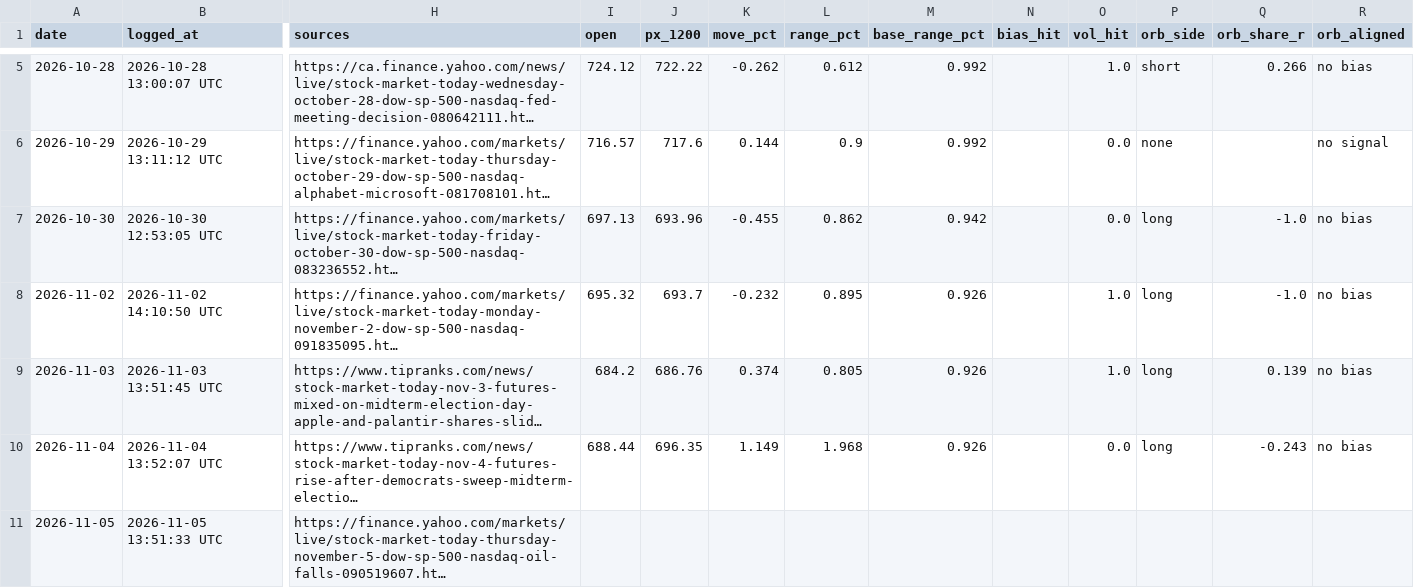
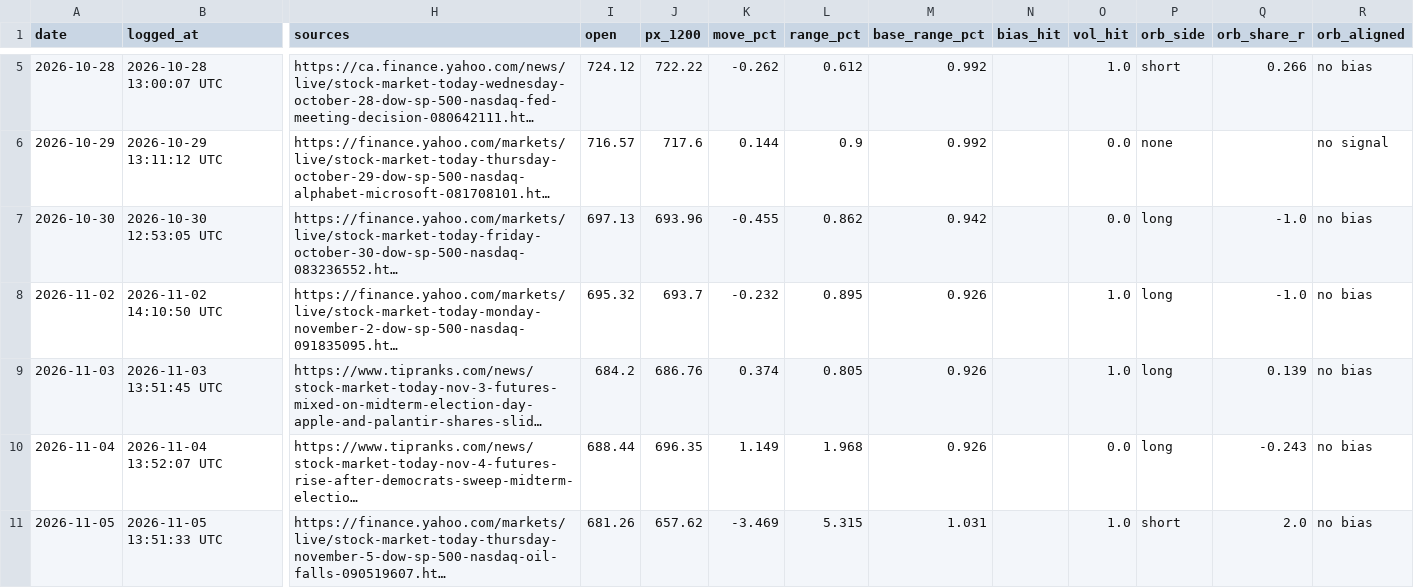
Before and after one commit to DeadSeagul/Robinhood, a CSV file: research/news_log.csv, drawn as a sheet; only a part is shown, gaps mark what is left out; long unchanged cells end in …; the diff names each change by its address in the sheet, - before the commit and + after, or states it on an @@ line.

```diff
--- a/research/news_log.csv
+++ b/research/news_log.csv
-I11 (open): (empty)
+I11 (open): 681.26
-J11 (px_1200): (empty)
+J11 (px_1200): 657.62
-K11 (move_pct): (empty)
+K11 (move_pct): -3.469
-L11 (range_pct): (empty)
+L11 (range_pct): 5.315
-M11 (base_range_pct): (empty)
+M11 (base_range_pct): 1.031
-O11 (vol_hit): (empty)
+O11 (vol_hit): 1.0
-P11 (orb_side): (empty)
+P11 (orb_side): short
-Q11 (orb_share_r): (empty)
+Q11 (orb_share_r): 2.0
-R11 (orb_aligned): (empty)
+R11 (orb_aligned): no bias
```
Also changed, not shown: research/paper_account_options.csv, research/paper_trades.csv.
